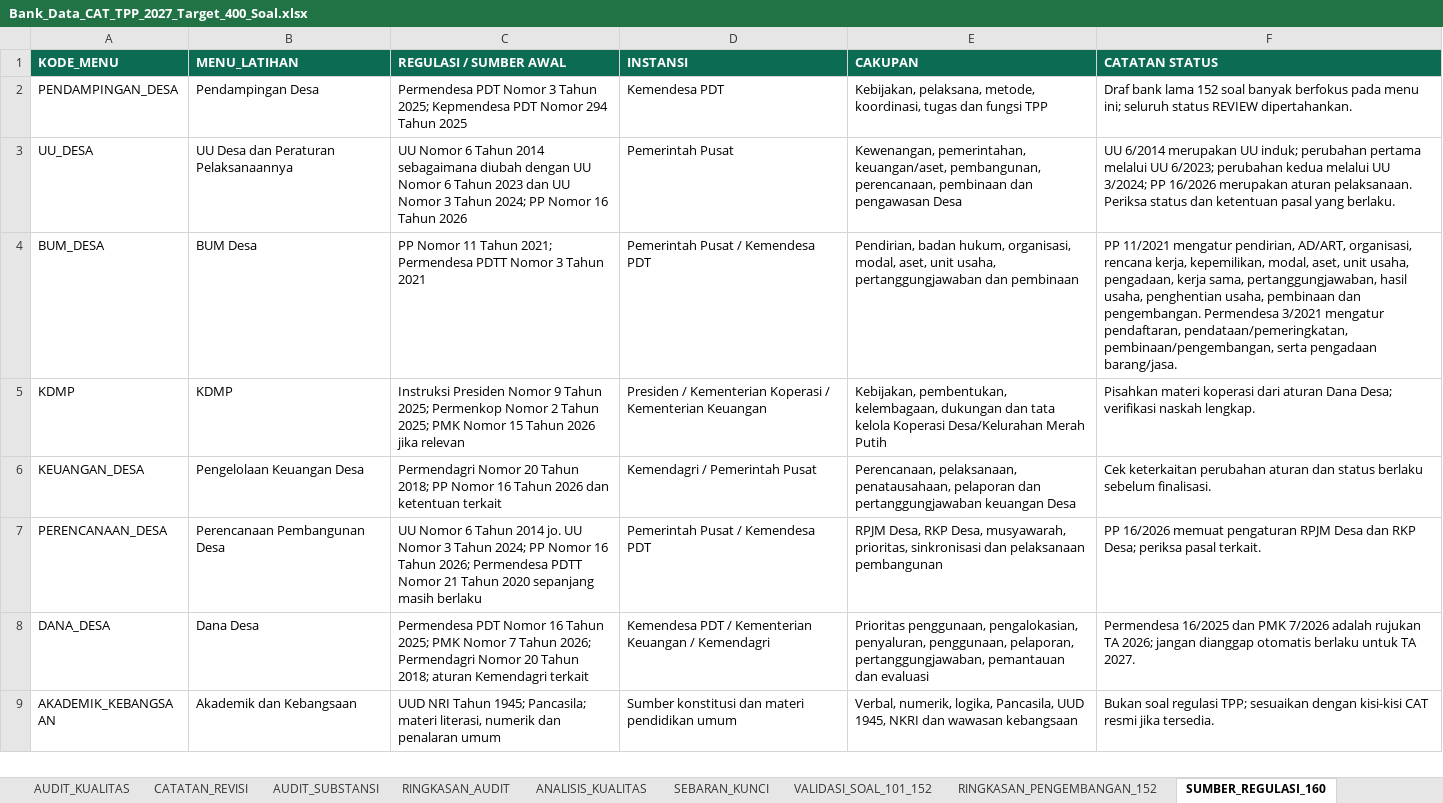
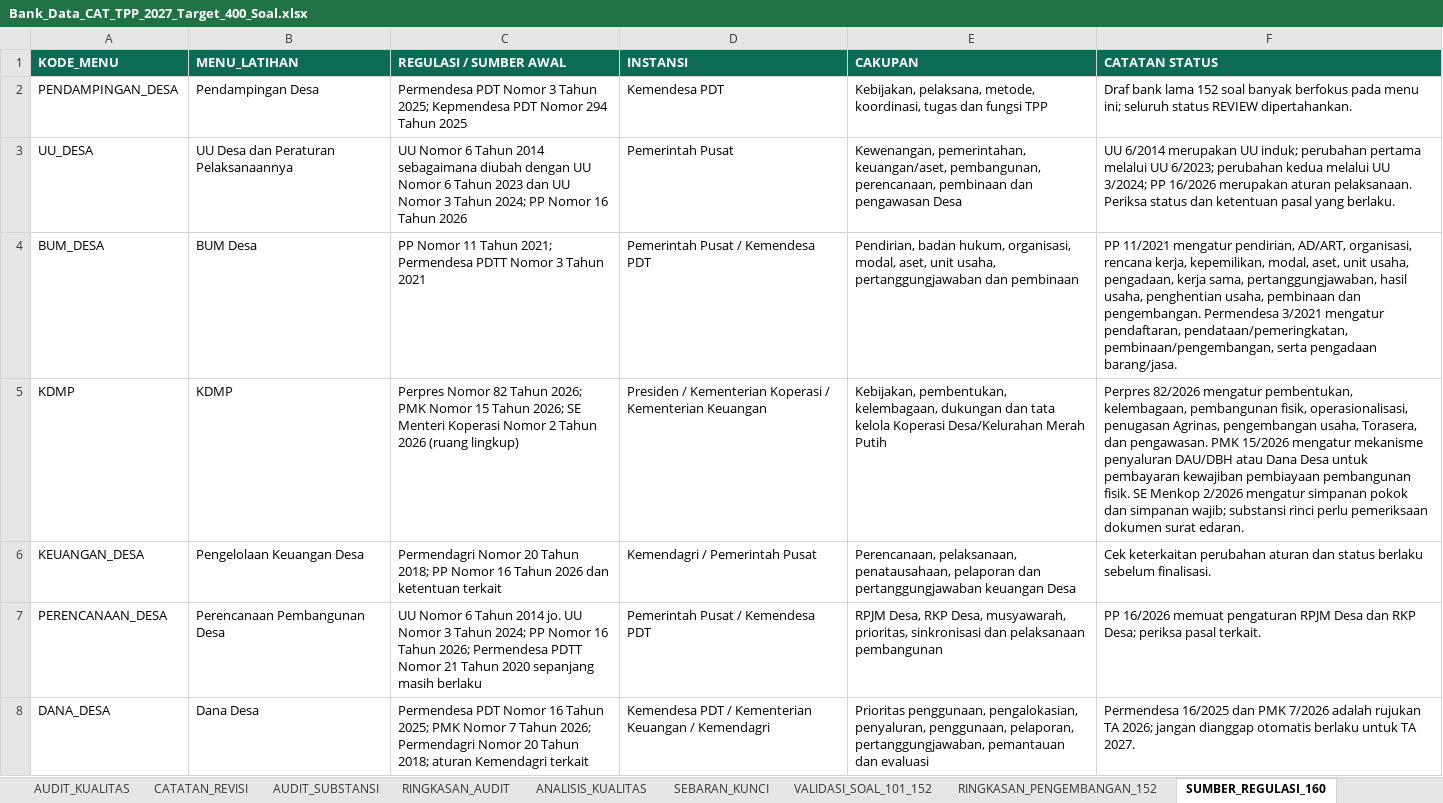
Before and after one commit to tppdawuan/simulasi-cat-tpp-2027, an Excel workbook: Bank_Data_CAT_TPP_2027_Target_400_Soal.xlsx, sheet SUMBER_REGULASI_160, drawn as a sheet; only a part is shown; the shorter side is filled out with more unchanged rows; values as stored, in another font and other column widths than the file's, no borders; the diff names each change by its address in the sheet, - before the commit and + after, or states it on an @@ line.

```diff
--- a/Bank_Data_CAT_TPP_2027_Target_400_Soal.xlsx (sheet SUMBER_REGULASI_160)
+++ b/Bank_Data_CAT_TPP_2027_Target_400_Soal.xlsx (sheet SUMBER_REGULASI_160)
-C5 (REGULASI / SUMBER AWAL): Instruksi Presiden Nomor 9 Tahun 2025; Permenkop Nomor 2 Tahun 2025; PMK Nomor 15 Tahun 2026 jika relevan
+C5 (REGULASI / SUMBER AWAL): Perpres Nomor 82 Tahun 2026; PMK Nomor 15 Tahun 2026; SE Menteri Koperasi Nomor 2 Tahun 2026 (ruang lingkup)
-F5 (CATATAN STATUS): Pisahkan materi koperasi dari aturan Dana Desa; verifikasi naskah lengkap.
+F5 (CATATAN STATUS): Perpres 82/2026 mengatur pembentukan, kelembagaan, pembangunan fisik, operasionalisasi, penugasan Agrinas, pengembangan usaha, Torasera, dan pengawasan. PMK 15/2026 mengatur mekanisme penyaluran DAU/DBH atau Dana Desa untuk pembayaran kewajiban pembiayaan pembangunan fisik. SE Menkop 2/2026 mengatur simpanan pokok dan simpanan wajib; substansi rinci perlu pemeriksaan dokumen surat edaran.
```
Also changed, not shown: sheet TARGET_BANK_400, 1 other file.
